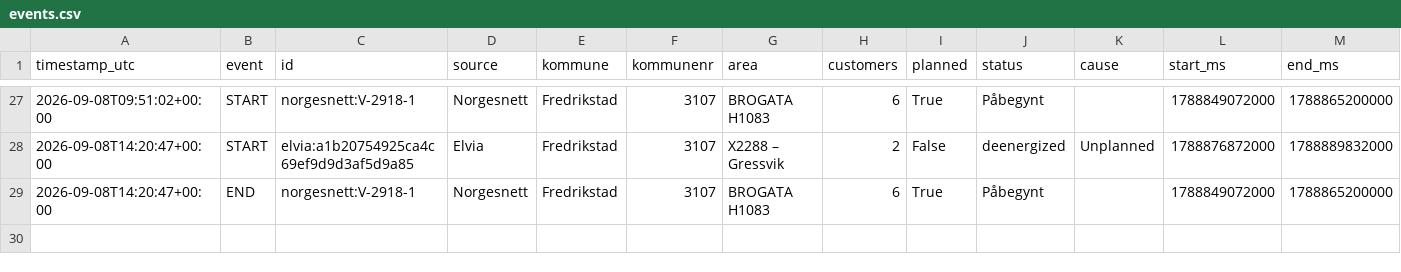
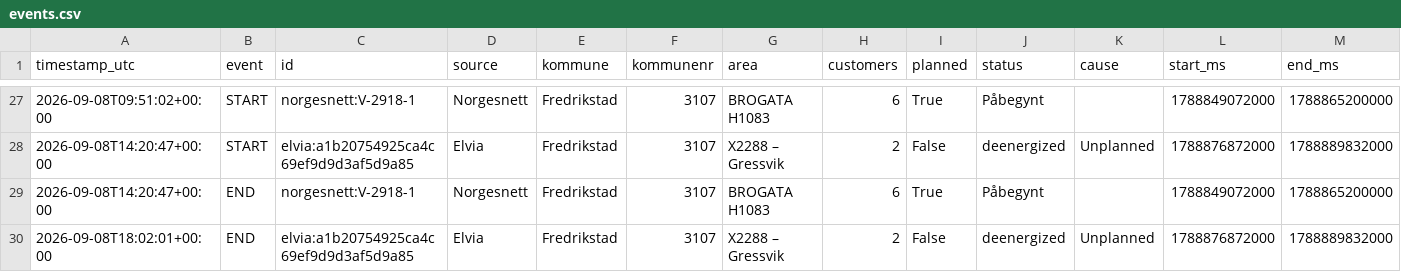
Before and after one commit to mathias-be/strombrudd-bot, a CSV file: data/events.csv, drawn as a sheet; only a part is shown, gaps mark what is left out; rows hold the shown columns only; the diff names each change by its address in the sheet, - before the commit and + after, or states it on an @@ line.

Commit message:
Oppdater strømbrudd-data [skip ci]

```diff
--- a/data/events.csv
+++ b/data/events.csv
+row 30: 2026-09-08T18:02:01+00:00 | END | elvia:a1b20754925ca4c69ef9d9d3af5d9a85 | Elvia | Fredrikstad | 3107 | X2288 – Gressvik | 2 | False | deenergized | Unplanned | 1788876872000 | 1788889832000
```
Also changed, not shown: 1 other file.
